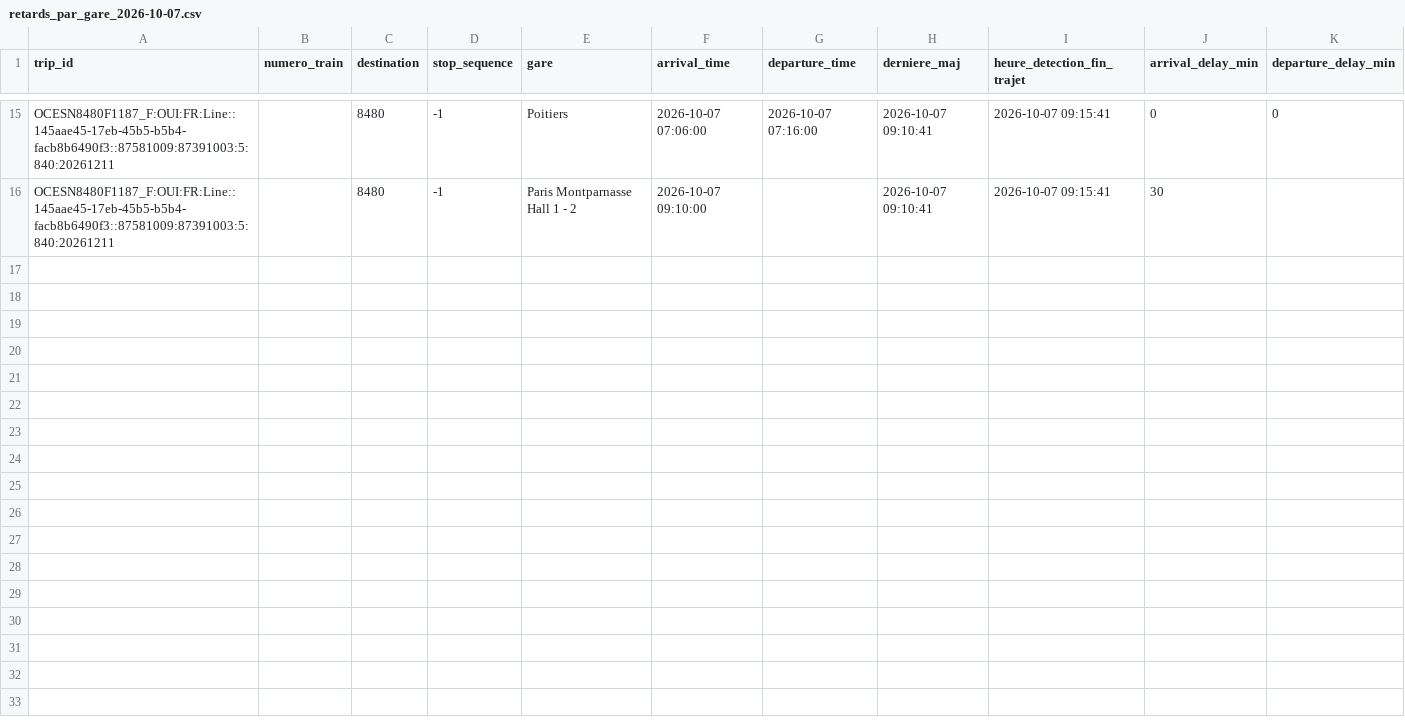
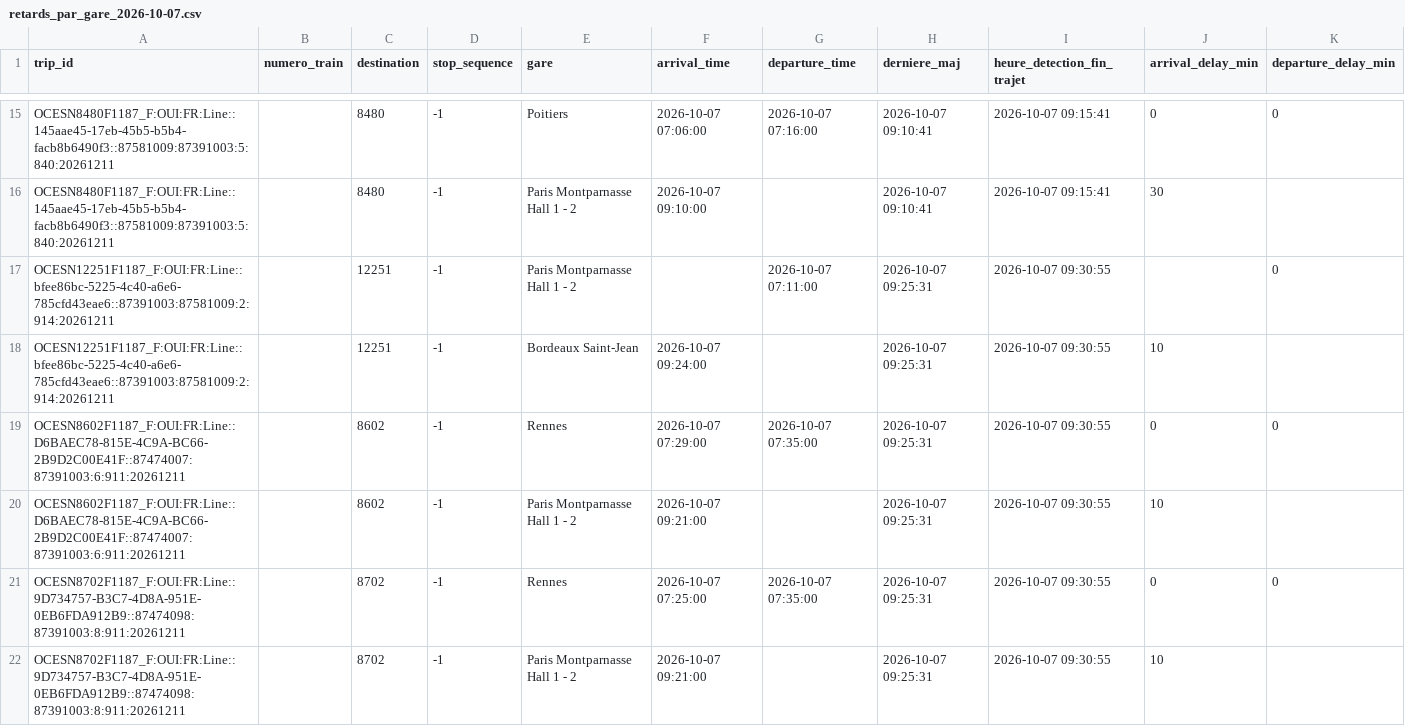
Before and after one commit to lflachot-dotcom/retards-trains, a CSV file: data/retards_par_gare_2026-10-07.csv, drawn as a sheet; only a part is shown, gaps mark what is left out.

```diff
--- a/data/retards_par_gare_2026-10-07.csv
+++ b/data/retards_par_gare_2026-10-07.csv
@@ -16 +16,7 @@ OCESN8480F1187_F:OUI:FR:Line::145aae45-17eb-45b5-b5b4-facb8b6490f3::87581009:873
 OCESN8480F1187_F:OUI:FR:Line::145aae45-17eb-45b5-b5b4-facb8b6490f3::87581009:87391003:5:840:20261211;;8480;-1;Paris Montparnasse Hall 1 - 2;2026-10-07 09:10:00;;2026-10-07 09:10:41;2026-10-07 09:15:41;30;
+OCESN12251F1187_F:OUI:FR:Line::bfee86bc-5225-4c40-a6e6-785cfd43eae6::87391003:87581009:2:914:20261211;;12251;-1;Paris Montparnasse Hall 1 - 2;;2026-10-07 07:11:00;2026-10-07 09:25:31;2026-10-07 09:30:55;;0
+OCESN12251F1187_F:OUI:FR:Line::bfee86bc-5225-4c40-a6e6-785cfd43eae6::87391003:87581009:2:914:20261211;;12251;-1;Bordeaux Saint-Jean;2026-10-07 09:24:00;;2026-10-07 09:25:31;2026-10-07 09:30:55;10;
+OCESN8602F1187_F:OUI:FR:Line::D6BAEC78-815E-4C9A-BC66-2B9D2C00E41F::87474007:87391003:6:911:20261211;;8602;-1;Rennes;2026-10-07 07:29:00;2026-10-07 07:35:00;2026-10-07 09:25:31;2026-10-07 09:30:55;0;0
+OCESN8602F1187_F:OUI:FR:Line::D6BAEC78-815E-4C9A-BC66-2B9D2C00E41F::87474007:87391003:6:911:20261211;;8602;-1;Paris Montparnasse Hall 1 - 2;2026-10-07 09:21:00;;2026-10-07 09:25:31;2026-10-07 09:30:55;10;
+OCESN8702F1187_F:OUI:FR:Line::9D734757-B3C7-4D8A-951E-0EB6FDA912B9::87474098:87391003:8:911:20261211;;8702;-1;Rennes;2026-10-07 07:25:00;2026-10-07 07:35:00;2026-10-07 09:25:31;2026-10-07 09:30:55;0;0
+OCESN8702F1187_F:OUI:FR:Line::9D734757-B3C7-4D8A-951E-0EB6FDA912B9::87474098:87391003:8:911:20261211;;8702;-1;Paris Montparnasse Hall 1 - 2;2026-10-07 09:21:00;;2026-10-07 09:25:31;2026-10-07 09:30:55;10;
```
Also changed, not shown: data/arrets_en_cours.csv.
